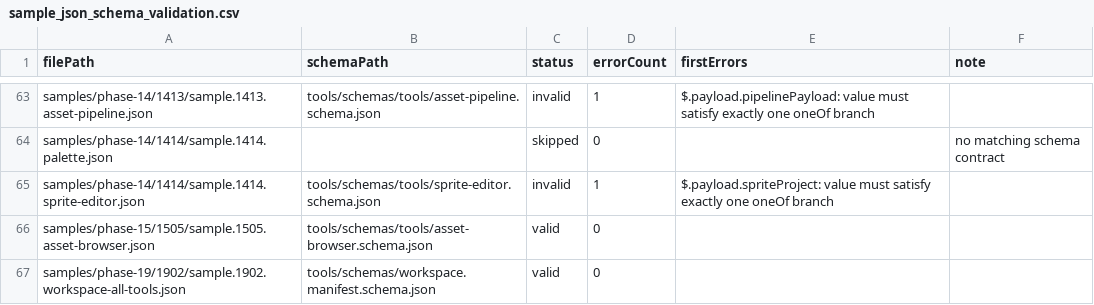
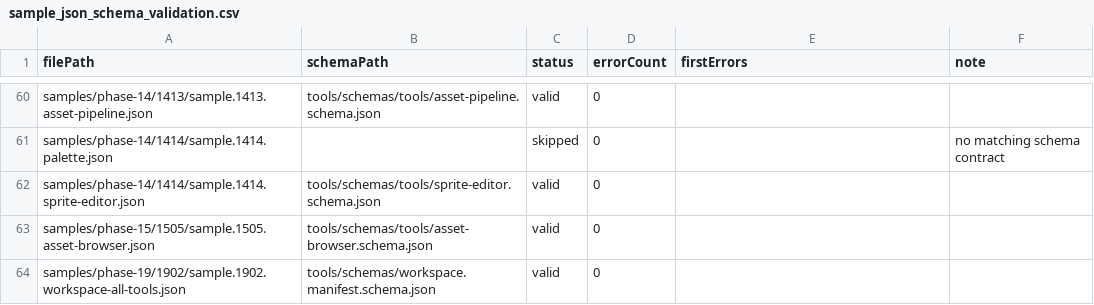
Before and after one commit to ToolboxAid/HTML-JavaScript-Gaming, a CSV file: docs/dev/reports/sample_json_schema_validation.csv, drawn as a sheet; only a part is shown, gaps mark what is left out; addresses are those after the commit; the diff covers the shown part only; the diff names each change by its address in the sheet, - before the commit and + after, or states it on an @@ line.

```diff
--- a/docs/dev/reports/sample_json_schema_validation.csv
+++ b/docs/dev/reports/sample_json_schema_validation.csv
-C60 (status): invalid
+C60 (status): valid
-D60 (errorCount): 1
+D60 (errorCount): 0
-E60 (firstErrors): $.payload.pipelinePayload: value must satisfy exactly one oneOf branch
+E60 (firstErrors): (empty)
-C62 (status): invalid
+C62 (status): valid
-D62 (errorCount): 1
+D62 (errorCount): 0
-E62 (firstErrors): $.payload.spriteProject: value must satisfy exactly one oneOf branch
+E62 (firstErrors): (empty)
```
Also changed, not shown: 3 removed rows and 72 edited cells elsewhere in this file, 11 other files.
